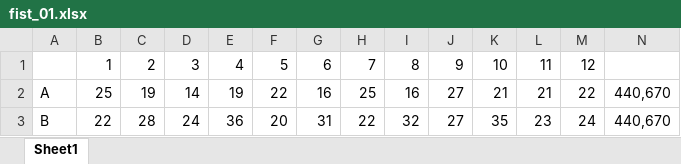
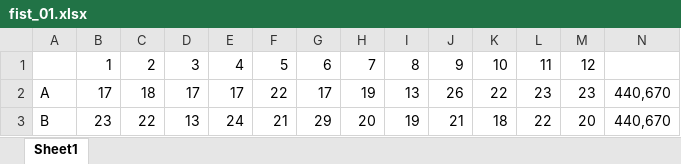
Before and after one commit to INwafor/phytoplankton_competition, an Excel workbook: data-raw/tpc-july29/fist_01.xlsx, sheet Sheet1, drawn as a sheet; only a part is shown; values as stored, in another font and other column widths than the file's, no cell formats; the diff covers the shown part only; the diff names each change by its address in the sheet, - before the commit and + after, or states it on an @@ line.

Commit message:
adding in all TPC3 @ 25C data

```diff
--- a/data-raw/tpc-july29/fist_01.xlsx (sheet Sheet1)
+++ b/data-raw/tpc-july29/fist_01.xlsx (sheet Sheet1)
-B2: 25
+B2: 17
-C2: 19
+C2: 18
-D2: 14
+D2: 17
-E2: 19
+E2: 17
-G2: 16
+G2: 17
-H2: 25
+H2: 19
-I2: 16
+I2: 13
-J2: 27
+J2: 26
-K2: 21
+K2: 22
-L2: 21
+L2: 23
-M2: 22
+M2: 23
-B3: 22
+B3: 23
-C3: 28
+C3: 22
-D3: 24
+D3: 13
-E3: 36
+E3: 24
-F3: 20
+F3: 21
-G3: 31
+G3: 29
-H3: 22
+H3: 20
-I3: 32
+I3: 19
-J3: 27
+J3: 21
-K3: 35
+K3: 18
-L3: 23
+L3: 22
-M3: 24
+M3: 20
```
Also changed, not shown: 67 edited cells elsewhere in this sheet, cell formats, data-raw/tpc-july29/scen_01.xlsx, 19 other files.
